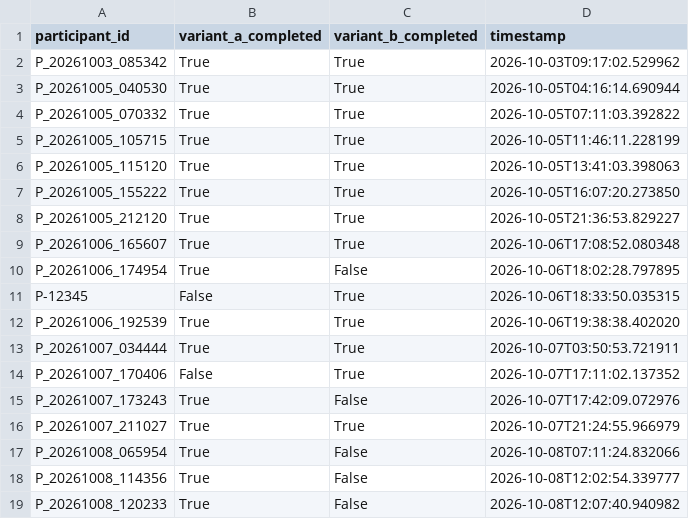
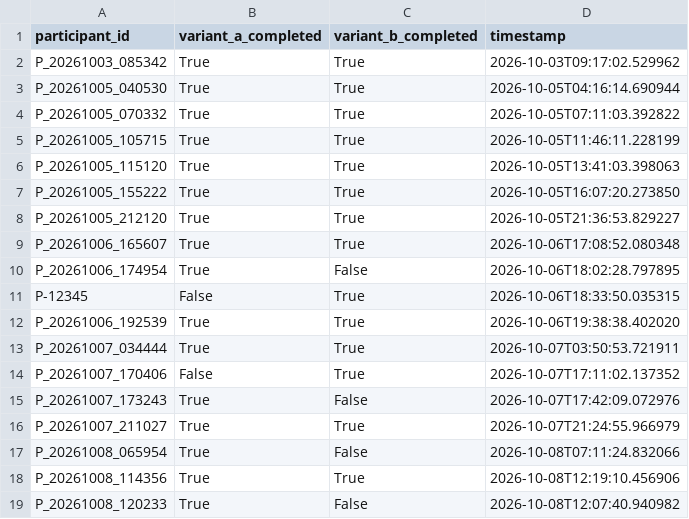
Before and after one commit to tylertgb/mphil_thesis_project, a CSV file: study_data/active_sessions.csv, drawn as a sheet.

Commit message:
Update session - 2026-10-08 12:19:10

```diff
--- a/study_data/active_sessions.csv
+++ b/study_data/active_sessions.csv
@@ -17,3 +17,3 @@ P_20261007_211027,True,True,2026-10-07T21:24:55.966979
 P_20261008_065954,True,False,2026-10-08T07:11:24.832066
-P_20261008_114356,True,False,2026-10-08T12:02:54.339777
+P_20261008_114356,True,True,2026-10-08T12:19:10.456906
 P_20261008_120233,True,False,2026-10-08T12:07:40.940982
```
